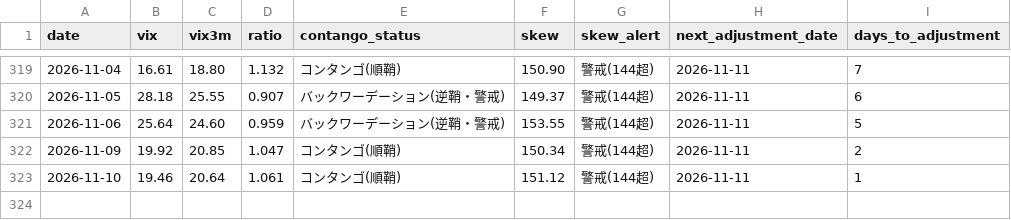
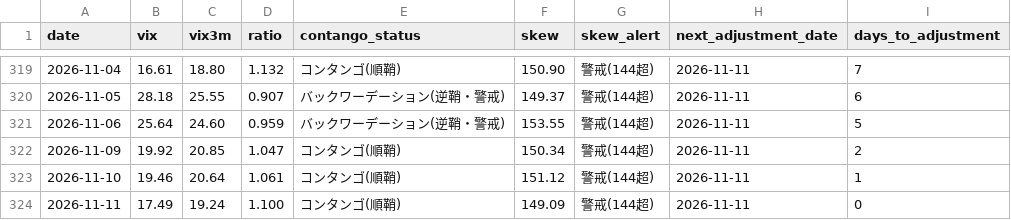
Before and after one commit to Shihooow/vix-dashboard, a CSV file: log.csv, drawn as a sheet; only a part is shown, gaps mark what is left out.

```diff
--- a/log.csv
+++ b/log.csv
@@ -323 +323,2 @@
 2026-11-10,19.46,20.64,1.061,コンタンゴ(順鞘),151.12,警戒(144超),2026-11-11,1
+2026-11-11,17.49,19.24,1.100,コンタンゴ(順鞘),149.09,警戒(144超),2026-11-11,0
```
Also changed, not shown: 4 other files.
